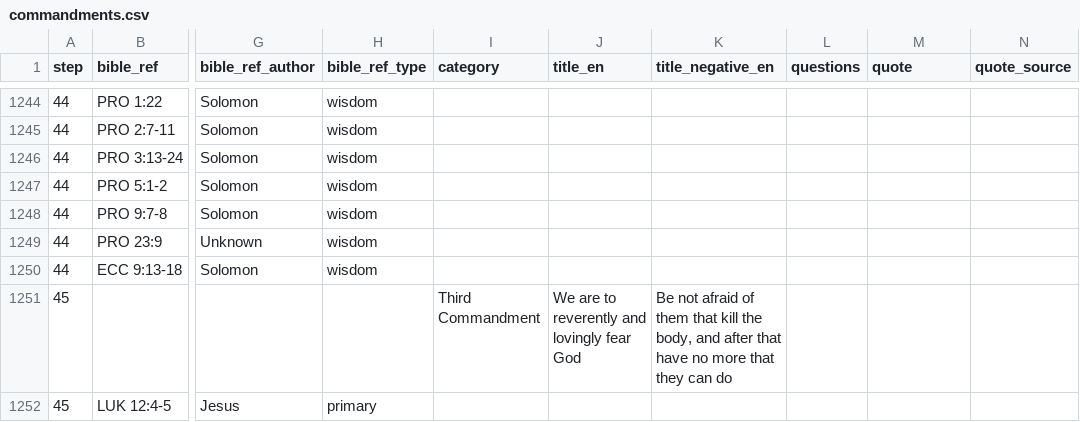
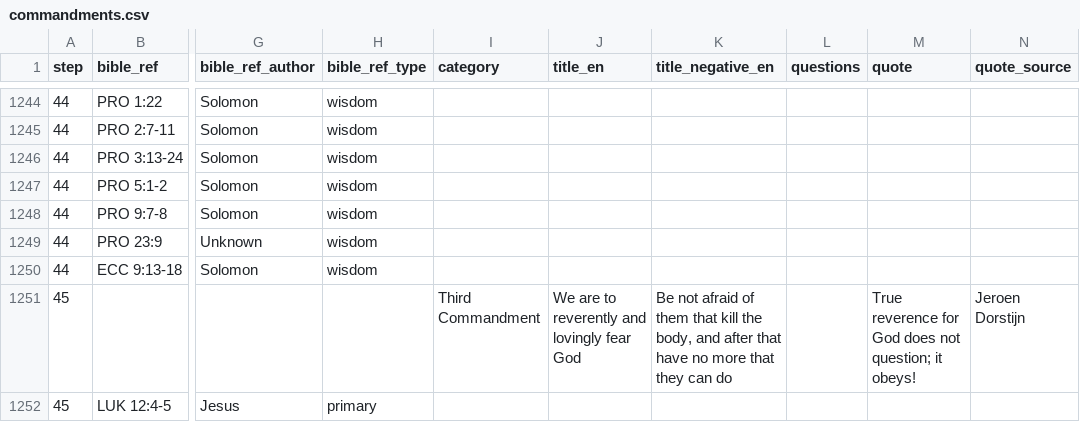
Before and after one commit to walkasjesus/walkasjesus_biblereferences, a CSV file: commandments.csv, drawn as a sheet; only a part is shown, gaps mark what is left out; the diff covers the shown part only; the diff names each change by its address in the sheet, - before the commit and + after, or states it on an @@ line.

Commit message:
Changes from 2025-11-09 09:54:51 until 20260406
A summary of all the changes made: (name;changes)

Merijn Visser (info@walkasjesus.org);Title gewijzigd.
Merijn Visser (info@walkasjesus.org);Title gewijzigd.
Merijn Visser (info@walkasjesus.org);Title gewijzigd.
Merijn Visser (info@walkasjesus.org);Title gewijzigd.
Merijn Visser (info@walkasjesus.org);Title gewijzigd.
Merijn Visser (info@walkasjesus.org);Title gewijzigd.
Merijn Visser (info@walkasjesus.org);Title gewijzigd.
Merijn Visser (info@walkasjesus.org);Title gewijzigd.
Merijn Visser (info@walkasjesus.org);Title gewijzigd.
Merijn Visser (info@walkasjesus.org);Changed Quote and Quote source.
Merijn Visser (info@walkasjesus.org);Changed Book, Begin chapter, Begin verse, End chapter and End verse for primary lesson bible reference “Lamentations 5:19”.
Merijn Visser (info@walkasjesus.org);Changed Begin verse and End verse for primary lesson bible reference “Matthew 24:13”.
Merijn Visser (info@walkasjesus.org);Changed Quote and Quote source.
Merijn Visser (info@walkasjesus.org);Changed Begin verse for direct bible reference “Psalms 37:8-11”.

```diff
--- a/commandments.csv
+++ b/commandments.csv
-M1251 (quote): (empty)
+M1251 (quote): True reverence for God does not question; it obeys!
-N1251 (quote_source): (empty)
+N1251 (quote_source): Jeroen Dorstijn
```
Also changed, not shown: 3 added rows and 5 edited cells elsewhere in this file.
